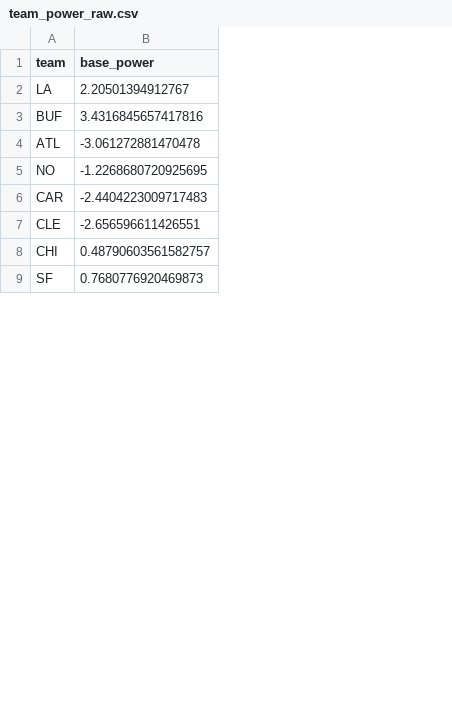
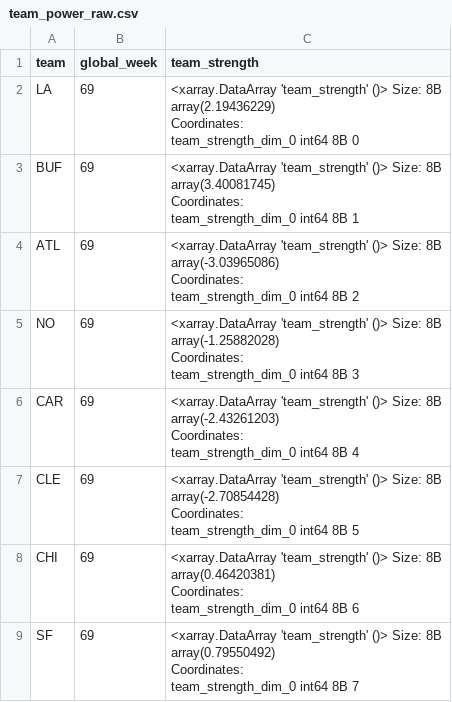
Before and after one commit to Mattjabro/nfl-spread-ev, a CSV file: results/team_power_raw.csv, drawn as a sheet; only a part is shown; removed rows and columns are numbered as before the commit, all else as after; ↵ is a line break in a cell; the diff names each change by its address in the sheet, - before the commit and + after, or states it on an @@ line.

Commit message:
nfl power 7

```diff
--- a/results/team_power_raw.csv
+++ b/results/team_power_raw.csv
-column B (base_power), rows 2-9: 2.20501394912767 | 3.4316845657417816 | -3.061272881470478 | -1.2268680720925695 | -2.4404223009717483 | -2.656596611426551 | 0.48790603561582757 | 0.7680776920469873
+column B (global_week), rows 2-9: all 69
+column C (team_strength), rows 2-9: <xarray.DataArray 'team_strength' ()> Size: 8B ↵ array(2.19436229) ↵ Coordinates: ↵ team_strength_dim_0 int64 8B 0 | <xarray.DataArray 'team_strength' ()> Size: 8B ↵ array(3.40081745) ↵ Coordinates: ↵ team_strength_dim_0 int64 8B 1 | <xarray.DataArray 'team_strength' ()> Size: 8B ↵ array(-3.03965086) ↵ Coordinates: ↵ team_strength_dim_0 int64 8B 2 | <xarray.DataArray 'team_strength' ()> Size: 8B ↵ array(-1.25882028) ↵ Coordinates: ↵ team_strength_dim_0 int64 8B 3 | <xarray.DataArray 'team_strength' ()> Size: 8B ↵ array(-2.43261203) ↵ Coordinates: ↵ team_strength_dim_0 int64 8B 4 | <xarray.DataArray 'team_strength' ()> Size: 8B ↵ array(-2.70854428) ↵ Coordinates: ↵ team_strength_dim_0 int64 8B 5 | <xarray.DataArray 'team_strength' ()> Size: 8B ↵ array(0.46420381) ↵ Coordinates: ↵ team_strength_dim_0 int64 8B 6 | <xarray.DataArray 'team_strength' ()> Size: 8B ↵ array(0.79550492) ↵ Coordinates: ↵ team_strength_dim_0 int64 8B 7
```
Also changed, not shown: 2 other files.
